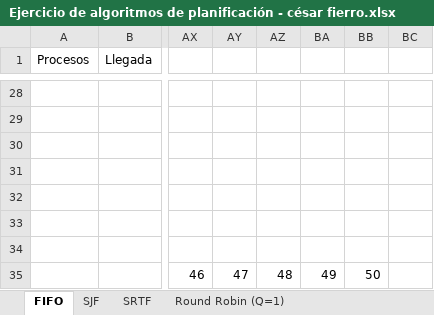
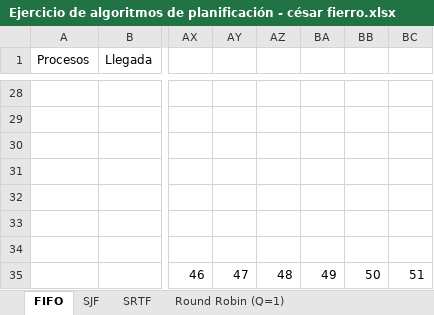
Before and after one commit to robertotorfe/camada6_roberto, an Excel workbook: Clase_11_Maquinas_Virtuales/Ejercicio de algoritmos de planificación - césar fierro.xlsx, sheet FIFO, drawn as a sheet; only a part is shown, gaps mark what is left out; values as stored, in another font and other column widths than the file's, no cell formats; 1 other sheet too large or unreadable and not compared; the diff names each change by its address in the sheet, - before the commit and + after, or states it on an @@ line.

```diff
--- a/Clase_11_Maquinas_Virtuales/Ejercicio de algoritmos de planificación - césar fierro.xlsx (sheet FIFO)
+++ b/Clase_11_Maquinas_Virtuales/Ejercicio de algoritmos de planificación - césar fierro.xlsx (sheet FIFO)
-BC35: (empty)
+BC35: 51
```
Also changed, not shown: sheet Round Robin (Q=4), sheet Round Robin (Q=2), sheet Round Robin (Q=1), sheet SJF, sheet SRTF, sheet Round Robin (Q=10), cell formats, 1 other file.
